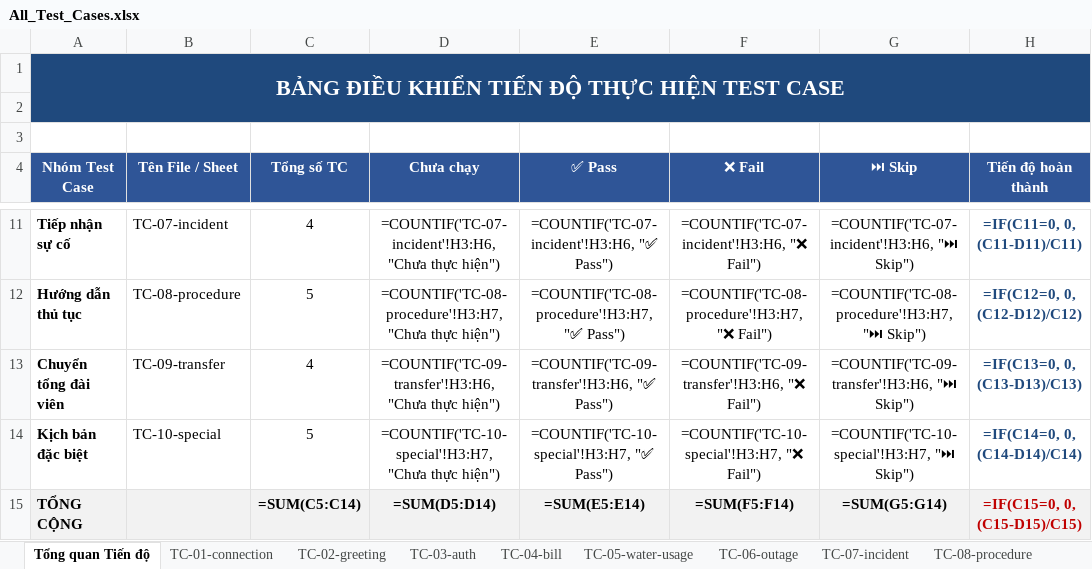
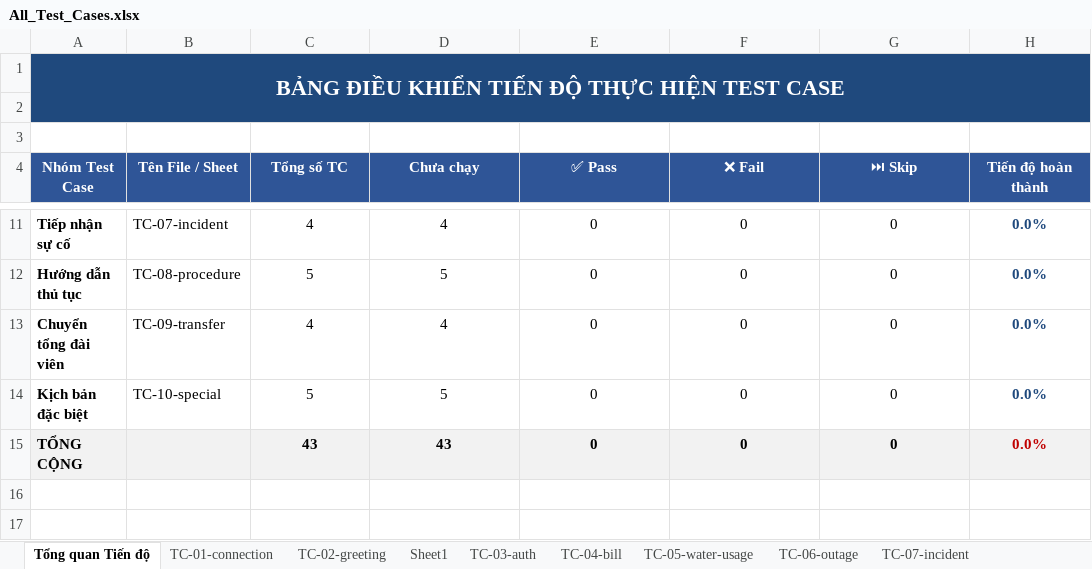
Before and after one commit to vinhlocvobook-lab/voicebot_openai, an Excel workbook: test_cases_Excel/All_Test_Cases.xlsx, sheet Tổng quan Tiến độ, drawn as a sheet; only a part is shown, gaps mark what is left out; values as stored, in another font and other column widths than the file's, no borders; formulas without a stored value are shown as written; the diff covers the shown part only; the diff names each change by its address in the sheet, - before the commit and + after, or states it on an @@ line.

```diff
--- a/test_cases_Excel/All_Test_Cases.xlsx (sheet Tổng quan Tiến độ)
+++ b/test_cases_Excel/All_Test_Cases.xlsx (sheet Tổng quan Tiến độ)
+sheet tab: Sheet1
-D11 (Chưa chạy): =COUNTIF('TC-07-incident'!H3:H6, "Chưa thực hiện")
+D11 (Chưa chạy): 4
-E11 (✅ Pass): =COUNTIF('TC-07-incident'!H3:H6, "✅ Pass")
+E11 (✅ Pass): 0
-F11 (❌ Fail): =COUNTIF('TC-07-incident'!H3:H6, "❌ Fail")
+F11 (❌ Fail): 0
-G11 (⏭ Skip): =COUNTIF('TC-07-incident'!H3:H6, "⏭ Skip")
+G11 (⏭ Skip): 0
-H11 (Tiến độ hoàn thành): =IF(C11=0, 0, (C11-D11)/C11)
+H11 (Tiến độ hoàn thành): 0.0%
-D12 (Chưa chạy): =COUNTIF('TC-08-procedure'!H3:H7, "Chưa thực hiện")
+D12 (Chưa chạy): 5
-E12 (✅ Pass): =COUNTIF('TC-08-procedure'!H3:H7, "✅ Pass")
+E12 (✅ Pass): 0
-F12 (❌ Fail): =COUNTIF('TC-08-procedure'!H3:H7, "❌ Fail")
+F12 (❌ Fail): 0
-G12 (⏭ Skip): =COUNTIF('TC-08-procedure'!H3:H7, "⏭ Skip")
+G12 (⏭ Skip): 0
-H12 (Tiến độ hoàn thành): =IF(C12=0, 0, (C12-D12)/C12)
+H12 (Tiến độ hoàn thành): 0.0%
-D13 (Chưa chạy): =COUNTIF('TC-09-transfer'!H3:H6, "Chưa thực hiện")
+D13 (Chưa chạy): 4
-E13 (✅ Pass): =COUNTIF('TC-09-transfer'!H3:H6, "✅ Pass")
+E13 (✅ Pass): 0
-F13 (❌ Fail): =COUNTIF('TC-09-transfer'!H3:H6, "❌ Fail")
+F13 (❌ Fail): 0
-G13 (⏭ Skip): =COUNTIF('TC-09-transfer'!H3:H6, "⏭ Skip")
+G13 (⏭ Skip): 0
-H13 (Tiến độ hoàn thành): =IF(C13=0, 0, (C13-D13)/C13)
+H13 (Tiến độ hoàn thành): 0.0%
-D14 (Chưa chạy): =COUNTIF('TC-10-special'!H3:H7, "Chưa thực hiện")
+D14 (Chưa chạy): 5
-E14 (✅ Pass): =COUNTIF('TC-10-special'!H3:H7, "✅ Pass")
+E14 (✅ Pass): 0
-F14 (❌ Fail): =COUNTIF('TC-10-special'!H3:H7, "❌ Fail")
+F14 (❌ Fail): 0
-G14 (⏭ Skip): =COUNTIF('TC-10-special'!H3:H7, "⏭ Skip")
+G14 (⏭ Skip): 0
-H14 (Tiến độ hoàn thành): =IF(C14=0, 0, (C14-D14)/C14)
+H14 (Tiến độ hoàn thành): 0.0%
-C15 (Tổng số TC): =SUM(C5:C14)
+C15 (Tổng số TC): 43
-D15 (Chưa chạy): =SUM(D5:D14)
+D15 (Chưa chạy): 43
-E15 (✅ Pass): =SUM(E5:E14)
+E15 (✅ Pass): 0
-F15 (❌ Fail): =SUM(F5:F14)
+F15 (❌ Fail): 0
-G15 (⏭ Skip): =SUM(G5:G14)
+G15 (⏭ Skip): 0
-H15 (Tiến độ hoàn thành): =IF(C15=0, 0, (C15-D15)/C15)
+H15 (Tiến độ hoàn thành): 0.0%
```
Also changed, not shown: 30 edited cells elsewhere in this sheet, 5 other files.
